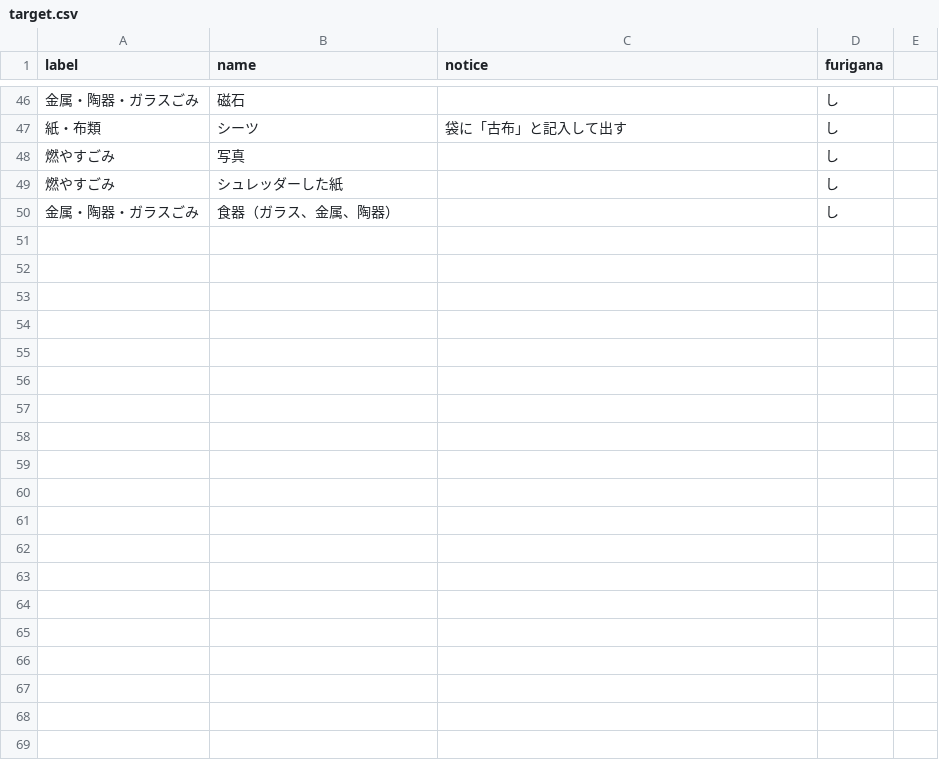
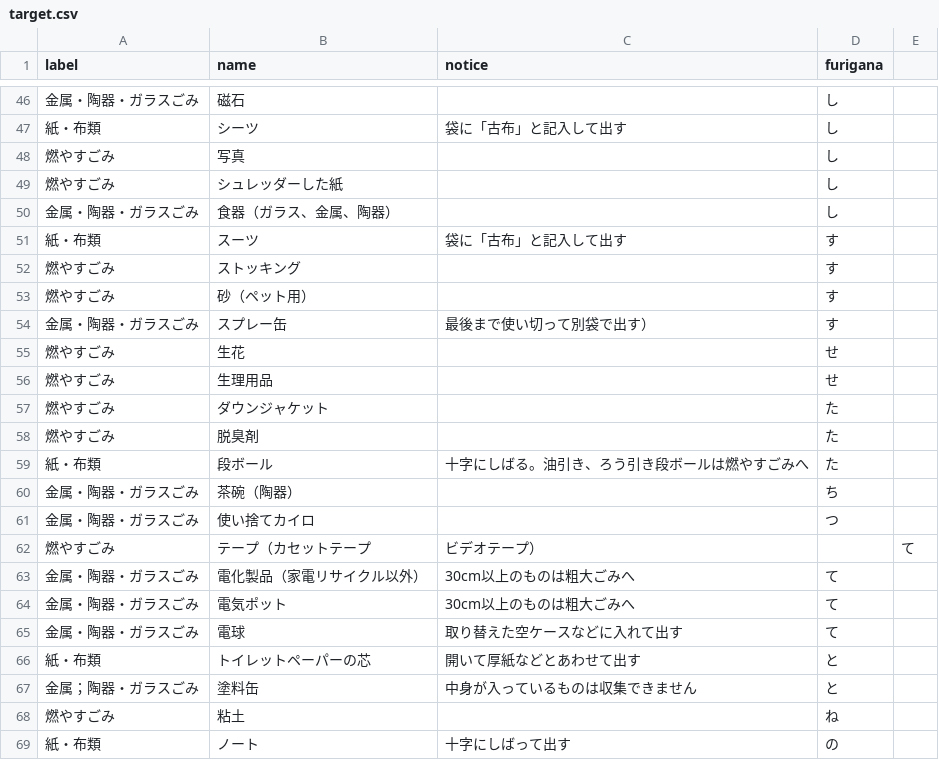
Before and after one commit to koumei0711/5374, a CSV file: data/target.csv, drawn as a sheet; only a part is shown, gaps mark what is left out; the diff covers the shown part only.

Commit message:
Update target.csv
分別区分「不可」「空欄」以外を修正しました。

```diff
--- a/data/target.csv
+++ b/data/target.csv
@@ -50 +50,20 @@ label,name,notice,furigana
 金属・陶器・ガラスごみ,食器（ガラス、金属、陶器）,,し
+紙・布類,スーツ,袋に「古布」と記入して出す,す
+燃やすごみ,ストッキング,,す
+燃やすごみ,砂（ペット用）,,す
+金属・陶器・ガラスごみ,スプレー缶,最後まで使い切って別袋で出す）,す
+燃やすごみ,生花,,せ
+燃やすごみ,生理用品,,せ
+燃やすごみ,ダウンジャケット,,た
+燃やすごみ,脱臭剤,,た
+紙・布類,段ボール,十字にしばる。油引き、ろう引き段ボールは燃やすごみへ,た
+金属・陶器・ガラスごみ,茶碗（陶器）,,ち
+金属・陶器・ガラスごみ,使い捨てカイロ,,つ
+燃やすごみ,テープ（カセットテープ,ビデオテープ）,,て
+金属・陶器・ガラスごみ,電化製品（家電リサイクル以外）,30cm以上のものは粗大ごみへ,て
+金属・陶器・ガラスごみ,電気ポット,30cm以上のものは粗大ごみへ,て
+金属・陶器・ガラスごみ,電球,取り替えた空ケースなどに入れて出す,て
+紙・布類,トイレットペーパーの芯,開いて厚紙などとあわせて出す,と
+金属；陶器・ガラスごみ,塗料缶,中身が入っているものは収集できません,と
+燃やすごみ,粘土,,ね
+紙・布類,ノート,十字にしばって出す,の
```
Also changed, not shown: 34 added rows elsewhere in this file.
